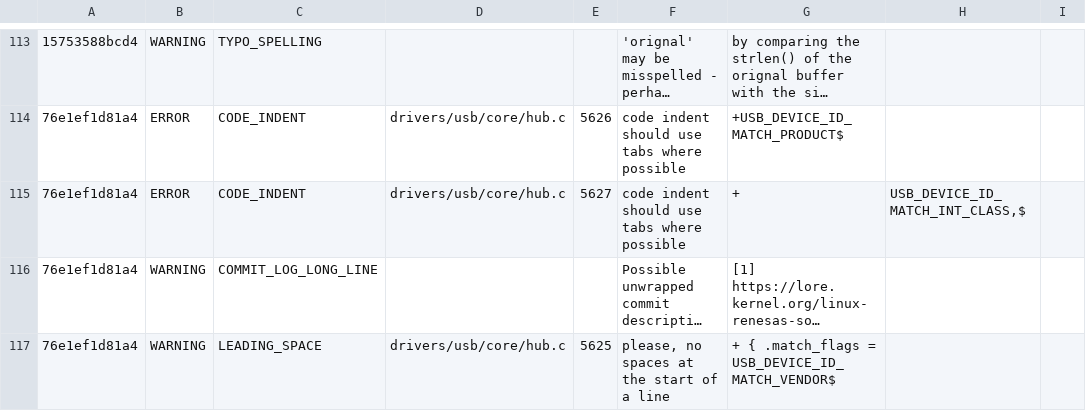
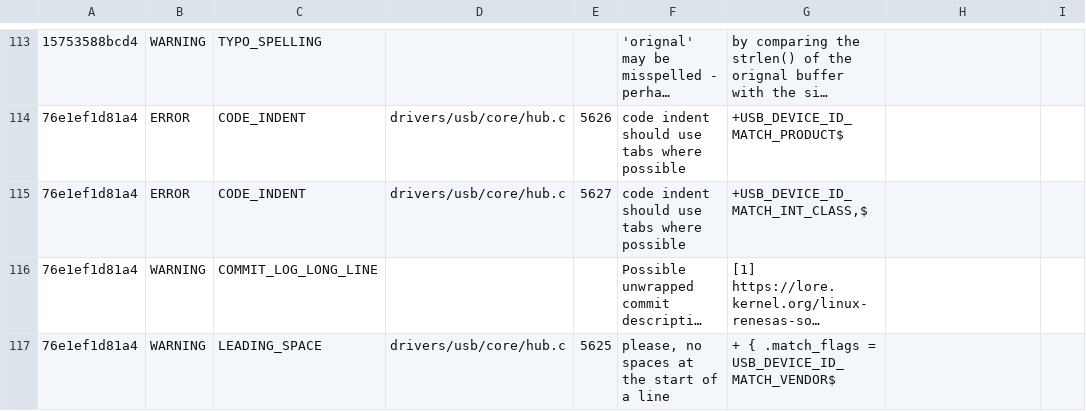
Before and after one commit to NachiketUN/Patch-Analysis-Script, a TSV file: result.tsv, drawn as a sheet; only a part is shown, gaps mark what is left out; long unchanged cells end in …; the diff names each change by its address in the sheet, - before the commit and + after, or states it on an @@ line.

Commit message:
Update result.tsv

```diff
--- a/result.tsv
+++ b/result.tsv
-G115: +
+G115: +USB_DEVICE_ID_MATCH_INT_CLASS,$
-H115: USB_DEVICE_ID_MATCH_INT_CLASS,$
+H115: (empty)
```
